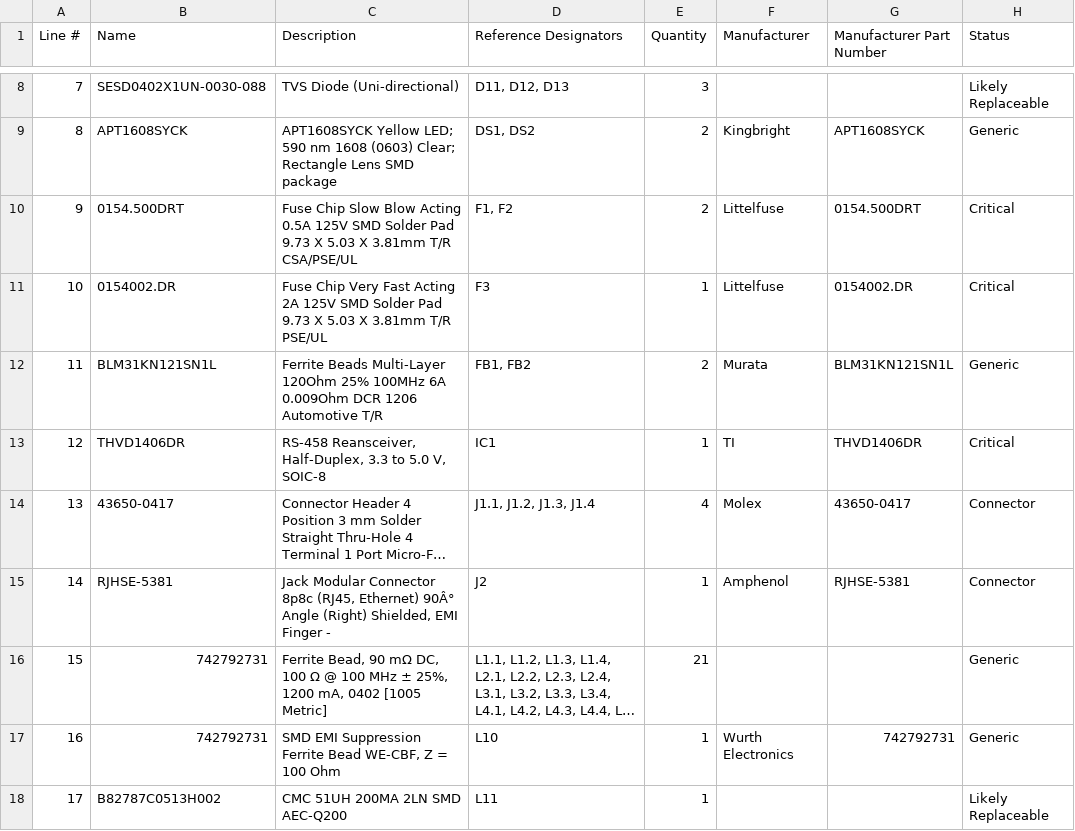
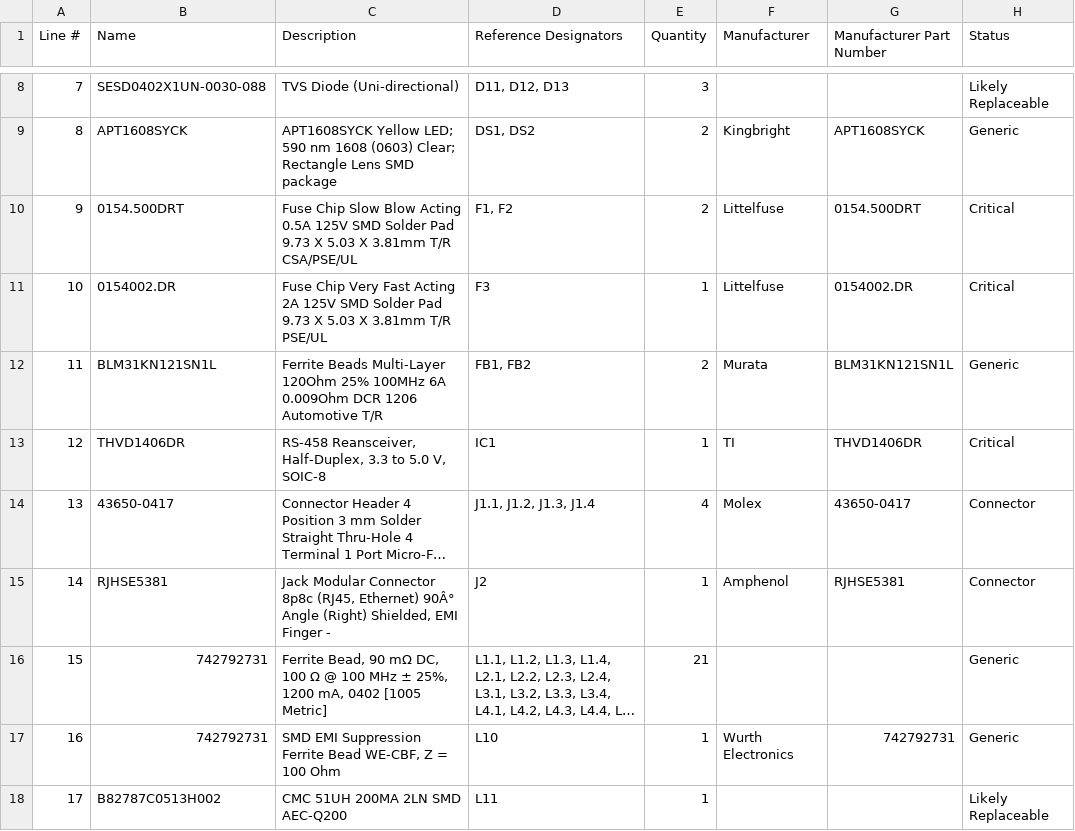
Before and after one commit to mytosbio/ee_mrp, a CSV file: boms/950-00046-1 IsolatedFluidExpander.csv, drawn as a sheet; only a part is shown, gaps mark what is left out; long unchanged cells end in …; the diff names each change by its address in the sheet, - before the commit and + after, or states it on an @@ line.

Commit message:
change ampehnol pn to make it searchable

```diff
--- a/boms/950-00046-1 IsolatedFluidExpander.csv
+++ b/boms/950-00046-1 IsolatedFluidExpander.csv
-B15 (Name): RJHSE-5381
+B15 (Name): RJHSE5381
-G15 (Manufacturer Part Number): RJHSE-5381
+G15 (Manufacturer Part Number): RJHSE5381
```
